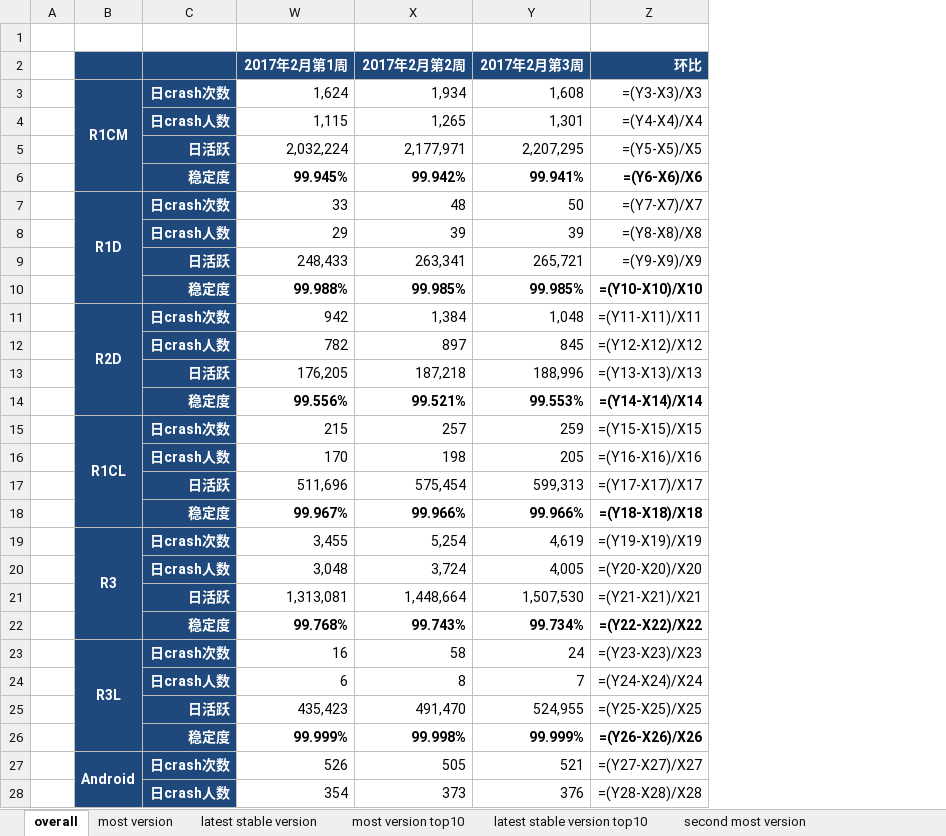
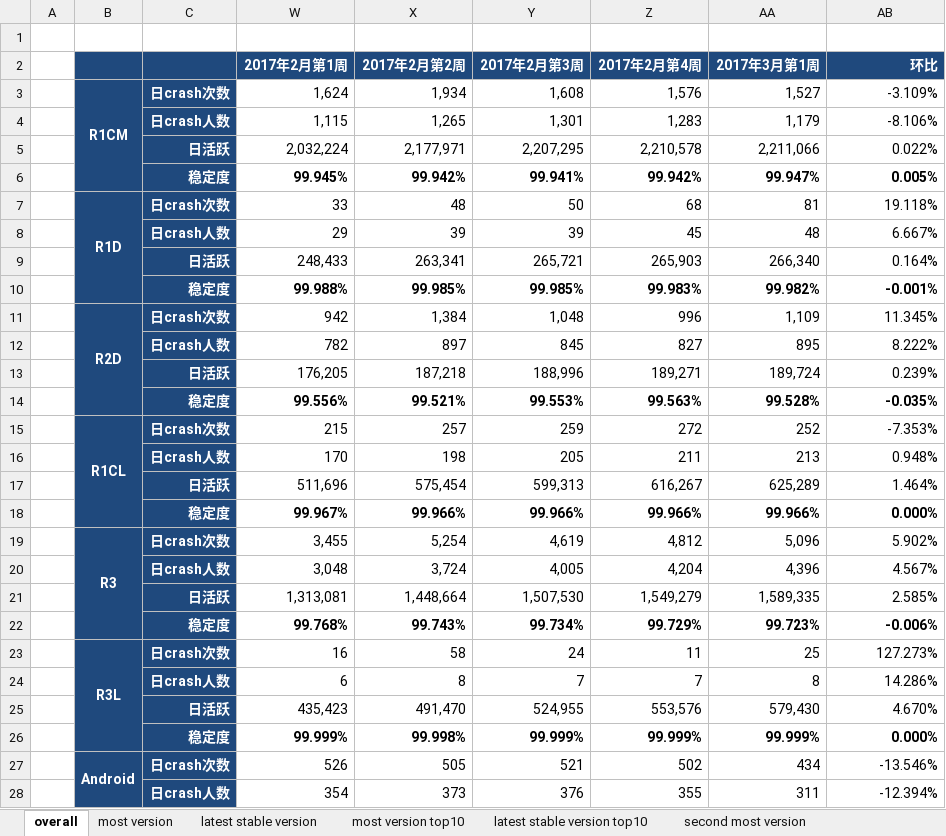
Before and after one commit to jacardl/nutty, an Excel workbook: 质量数据.xlsx, sheet overall, drawn as a sheet; only a part is shown; values as stored, in another font and other column widths than the file's, no borders; formulas without a stored value are shown as written; addresses are those after the commit; the diff covers the shown part only; the diff names each change by its address in the sheet, - before the commit and + after, or states it on an @@ line.

```diff
--- a/质量数据.xlsx (sheet overall)
+++ b/质量数据.xlsx (sheet overall)
+column Z (2017年2月第4周), rows 3-28: 1,576 | 1,283 | 2,210,578 | 99.942% | 68 | 45 | 265,903 | 99.983% | 996 | 827 | 189,271 | 99.563% | 272 | 211 | 616,267 | 99.966% | 4,812 | 4,204 | 1,549,279 | 99.729% | 11 | 7 | 553,576 | 99.999% | 502 | 355
+column AA (2017年3月第1周), rows 3-28: 1,527 | 1,179 | 2,211,066 | 99.947% | 81 | 48 | 266,340 | 99.982% | 1,109 | 895 | 189,724 | 99.528% | 252 | 213 | 625,289 | 99.966% | 5,096 | 4,396 | 1,589,335 | 99.723% | 25 | 8 | 579,430 | 99.999% | 434 | 311
-AB3 (环比): =(Y3-X3)/X3
+AB3 (环比): -3.109%
-AB4 (环比): =(Y4-X4)/X4
+AB4 (环比): -8.106%
-AB5 (环比): =(Y5-X5)/X5
+AB5 (环比): 0.022%
-AB6 (环比): =(Y6-X6)/X6
+AB6 (环比): 0.005%
-AB7 (环比): =(Y7-X7)/X7
+AB7 (环比): 19.118%
-AB8 (环比): =(Y8-X8)/X8
+AB8 (环比): 6.667%
-AB9 (环比): =(Y9-X9)/X9
+AB9 (环比): 0.164%
-AB10 (环比): =(Y10-X10)/X10
+AB10 (环比): -0.001%
-AB11 (环比): =(Y11-X11)/X11
+AB11 (环比): 11.345%
-AB12 (环比): =(Y12-X12)/X12
+AB12 (环比): 8.222%
-AB13 (环比): =(Y13-X13)/X13
+AB13 (环比): 0.239%
-AB14 (环比): =(Y14-X14)/X14
+AB14 (环比): -0.035%
-AB15 (环比): =(Y15-X15)/X15
+AB15 (环比): -7.353%
-AB16 (环比): =(Y16-X16)/X16
+AB16 (环比): 0.948%
-AB17 (环比): =(Y17-X17)/X17
+AB17 (环比): 1.464%
-AB18 (环比): =(Y18-X18)/X18
+AB18 (环比): 0.000%
-AB19 (环比): =(Y19-X19)/X19
+AB19 (环比): 5.902%
-AB20 (环比): =(Y20-X20)/X20
+AB20 (环比): 4.567%
-AB21 (环比): =(Y21-X21)/X21
+AB21 (环比): 2.585%
-AB22 (环比): =(Y22-X22)/X22
+AB22 (环比): -0.006%
-AB23 (环比): =(Y23-X23)/X23
+AB23 (环比): 127.273%
-AB24 (环比): =(Y24-X24)/X24
+AB24 (环比): 14.286%
-AB25 (环比): =(Y25-X25)/X25
+AB25 (环比): 4.670%
-AB26 (环比): =(Y26-X26)/X26
+AB26 (环比): 0.000%
-AB27 (环比): =(Y27-X27)/X27
+AB27 (环比): -13.546%
-AB28 (环比): =(Y28-X28)/X28
+AB28 (环比): -12.394%
```
Also changed, not shown: 1 added row, 2 removed rows and 6 edited cells elsewhere in this sheet, sheet latest stable version top10, sheet most version top10, sheet latest stable version, sheet second most version, sheet most version, sheet third most version, hidden cells, 2 other files.
